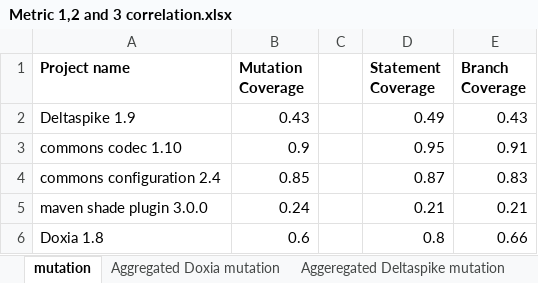
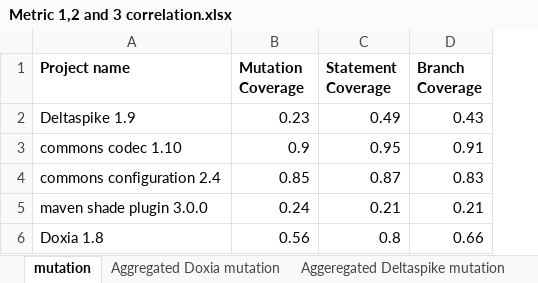
Before and after one commit to RealNameHidden/2019-SOEN-6611---Team-G, an Excel workbook: Correlation/Metric 1,2 and 3 correlation.xlsx, sheet mutation, drawn as a sheet; values as stored, in another font and other column widths than the file's, no borders; charts and pictures not drawn; the diff names each change by its address in the sheet, - before the commit and + after, or states it on an @@ line.

```diff
--- a/Correlation/Metric 1,2 and 3 correlation.xlsx (sheet mutation)
+++ b/Correlation/Metric 1,2 and 3 correlation.xlsx (sheet mutation)
-column C, empty
-B2 (Mutation Coverage): 0.43
+B2 (Mutation Coverage): 0.23
-B6 (Mutation Coverage): 0.6
+B6 (Mutation Coverage): 0.56
```
Also changed, not shown: sheet Aggregated Doxia mutation, sheet Aggeregated Deltaspike mutation, charts or pictures, 2 other files.
